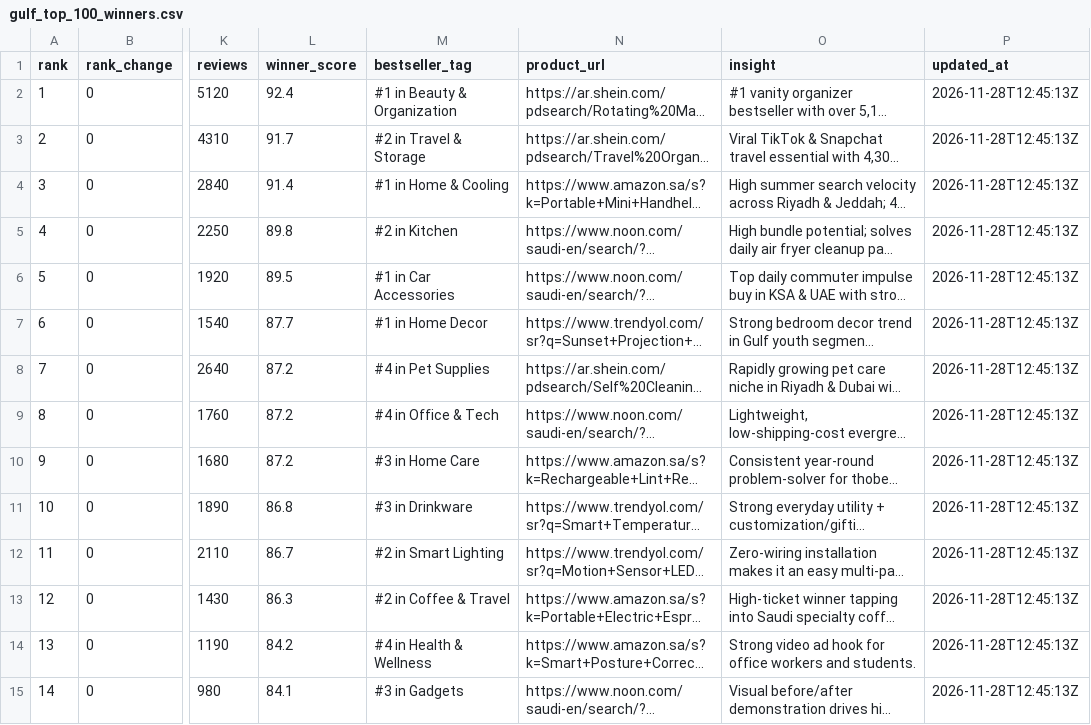
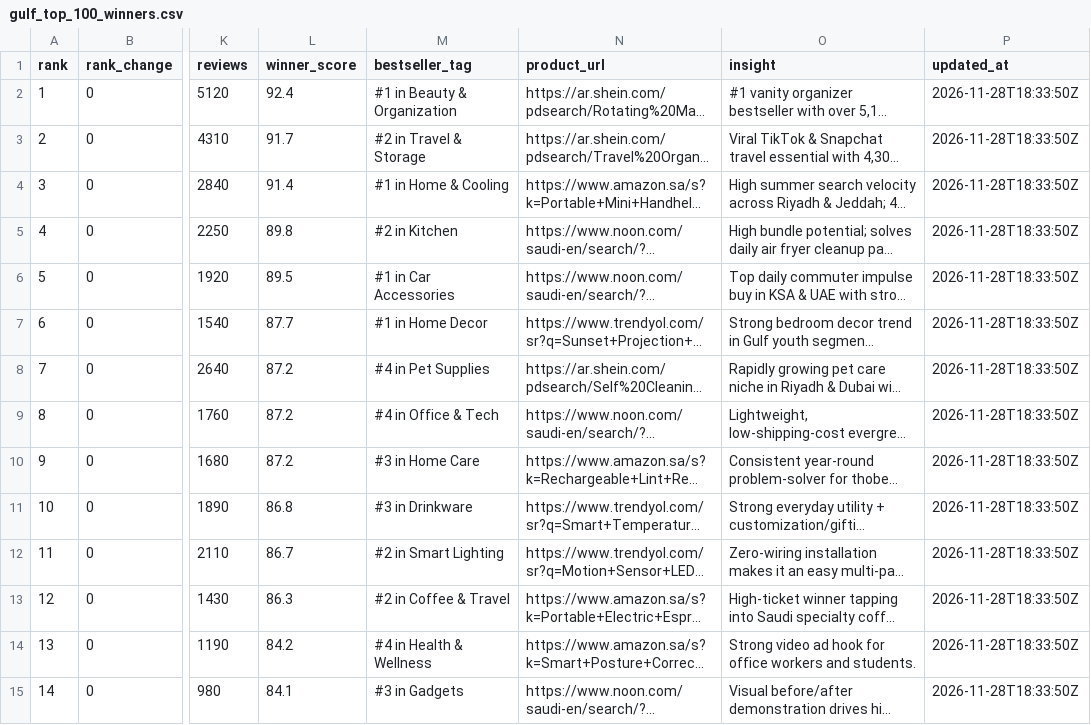
Before and after one commit to yasirhameedyt271-netizen/Top-Wining-products, a CSV file: gulf_top_100_winners.csv, drawn as a sheet; only a part is shown, gaps mark what is left out; long unchanged cells end in …; the diff covers the shown part only; the diff names each change by its address in the sheet, - before the commit and + after, or states it on an @@ line.

```diff
--- a/gulf_top_100_winners.csv
+++ b/gulf_top_100_winners.csv
-P2:P15 (updated_at): 2026-11-28T12:45:13Z
+P2:P15 (updated_at): 2026-11-28T18:33:50Z
```
Also changed, not shown: 24 edited cells elsewhere in this file, 1 other file.
